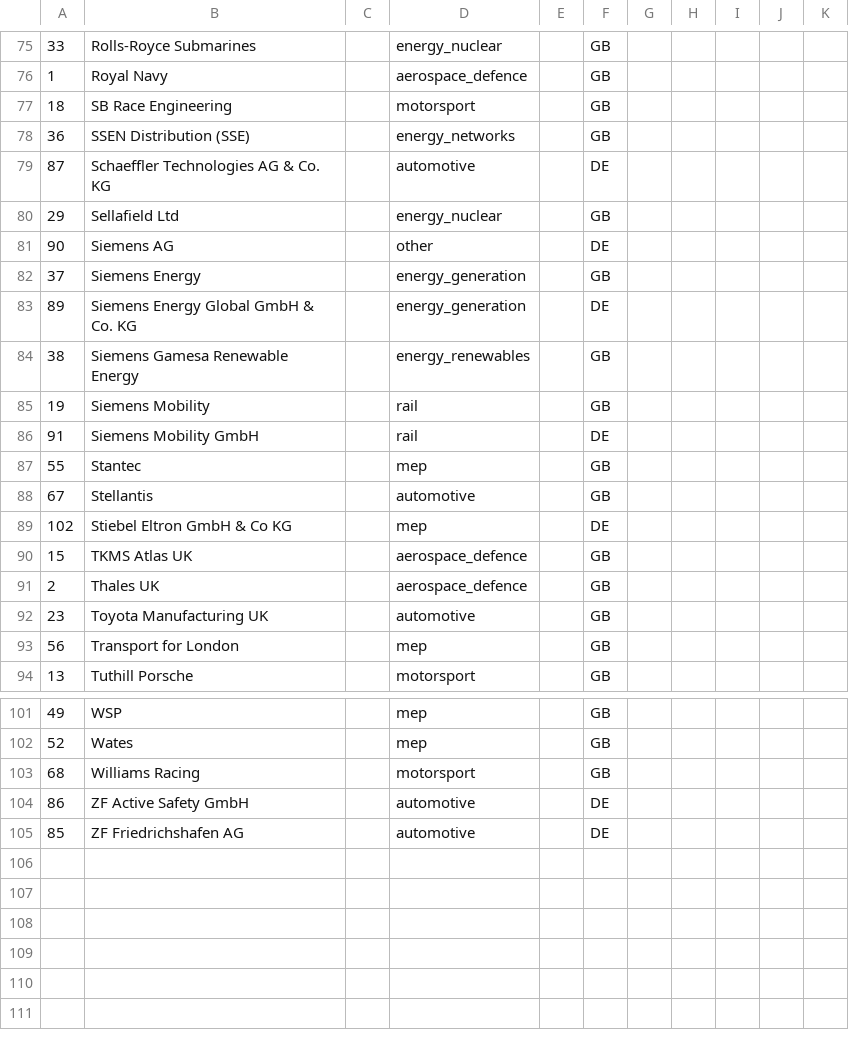
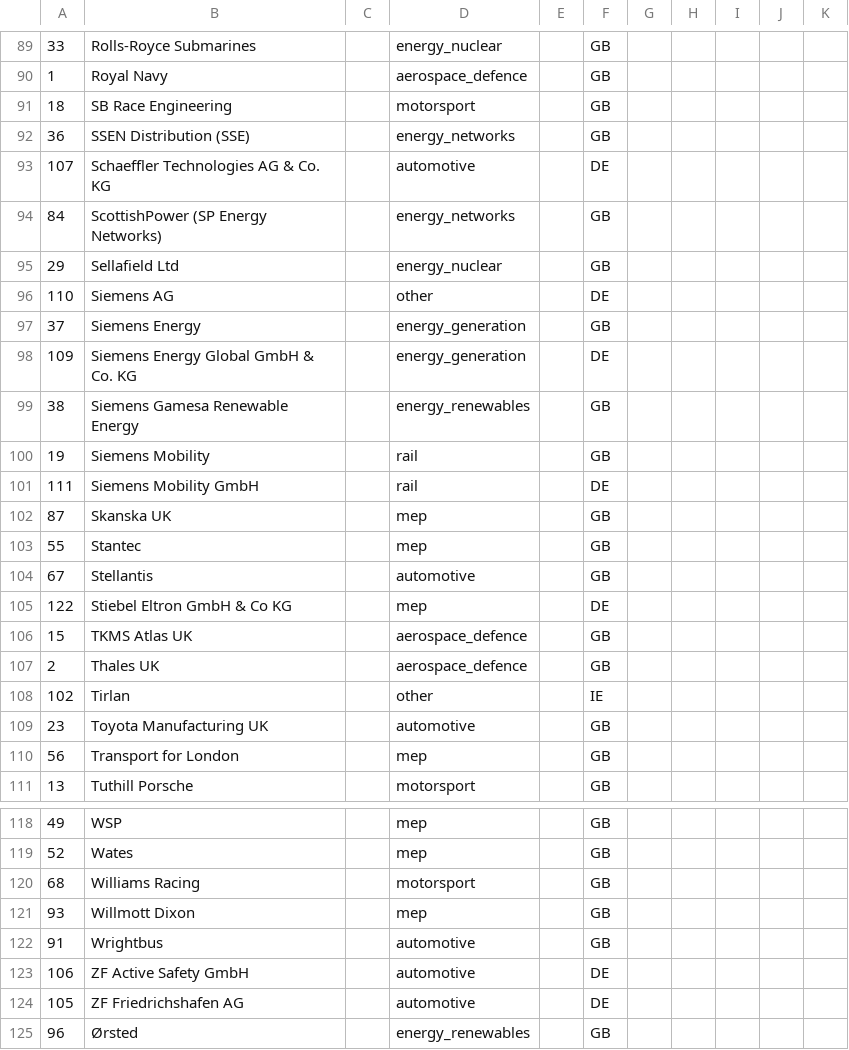
Before and after one commit to MnYzBlixzz/vigilant-octo-pancake, a CSV file: apprenticeship-db/data/employers.csv, drawn as a sheet; only a part is shown, gaps mark what is left out; addresses are those after the commit; the diff covers the shown part only; the diff names each change by its address in the sheet, - before the commit and + after, or states it on an @@ line.

```diff
--- a/apprenticeship-db/data/employers.csv
+++ b/apprenticeship-db/data/employers.csv
-A93: 87
+A93: 107
+row 94: 84 | ScottishPower (SP Energy Networks) |  | energy_networks |  | GB
-A96: 90
+A96: 110
-A98: 89
+A98: 109
-A101: 91
+A101: 111
+row 102: 87 | Skanska UK |  | mep |  | GB
-A105: 102
+A105: 122
+row 108: 102 | Tirlan |  | other |  | IE
+row 121: 93 | Willmott Dixon |  | mep |  | GB
+row 122: 91 | Wrightbus |  | automotive |  | GB
-A123: 86
+A123: 106
-A124: 85
+A124: 105
+row 125: 96 | Ørsted |  | energy_renewables |  | GB
```
Also changed, not shown: 14 added rows and 15 edited cells elsewhere in this file, 14 other files.
